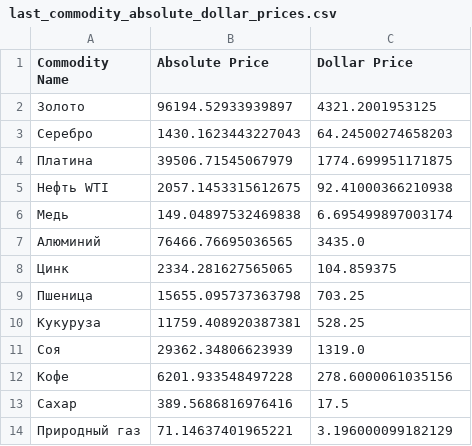
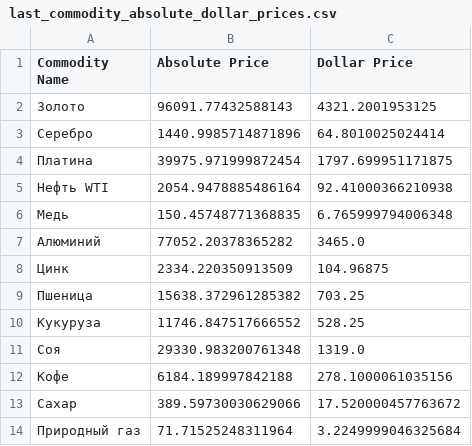
Before and after one commit to prog815/prog815.github.io, a CSV file: abscur2/contents/last_commodity_absolute_dollar_prices.csv, drawn as a sheet.

Commit message:
Добавление файла

```diff
--- a/abscur2/contents/last_commodity_absolute_dollar_prices.csv
+++ b/abscur2/contents/last_commodity_absolute_dollar_prices.csv
@@ -1,14 +1,14 @@
 Commodity Name,Absolute Price,Dollar Price
-Золото,96194.52933939897,4321.2001953125
-Серебро,1430.1623443227043,64.24500274658203
-Платина,39506.71545067979,1774.699951171875
-Нефть WTI,2057.1453315612675,92.41000366210938
-Медь,149.04897532469838,6.695499897003174
-Алюминий,76466.76695036565,3435.0
-Цинк,2334.281627565065,104.859375
-Пшеница,15655.095737363798,703.25
-Кукуруза,11759.408920387381,528.25
-Соя,29362.34806623939,1319.0
-Кофе,6201.933548497228,278.6000061035156
-Сахар,389.5686816976416,17.5
-Природный газ,71.14637401965221,3.196000099182129
+Золото,96091.77432588143,4321.2001953125
+Серебро,1440.9985714871896,64.8010025024414
+Платина,39975.971999872454,1797.699951171875
+Нефть WTI,2054.9478885486164,92.41000366210938
+Медь,150.45748771368835,6.765999794006348
+Алюминий,77052.20378365282,3465.0
+Цинк,2334.220350913509,104.96875
+Пшеница,15638.372961285382,703.25
+Кукуруза,11746.847517666552,528.25
+Соя,29330.983200761348,1319.0
+Кофе,6184.189997842188,278.1000061035156
+Сахар,389.59730030629066,17.520000457763672
+Природный газ,71.71525248311964,3.2249999046325684
```
